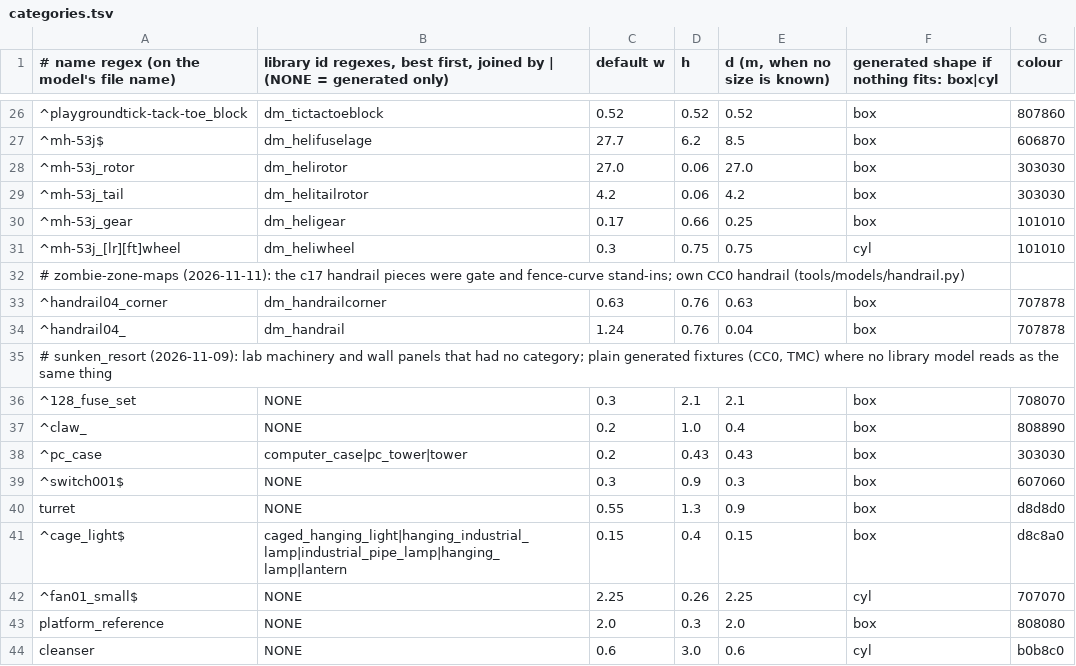
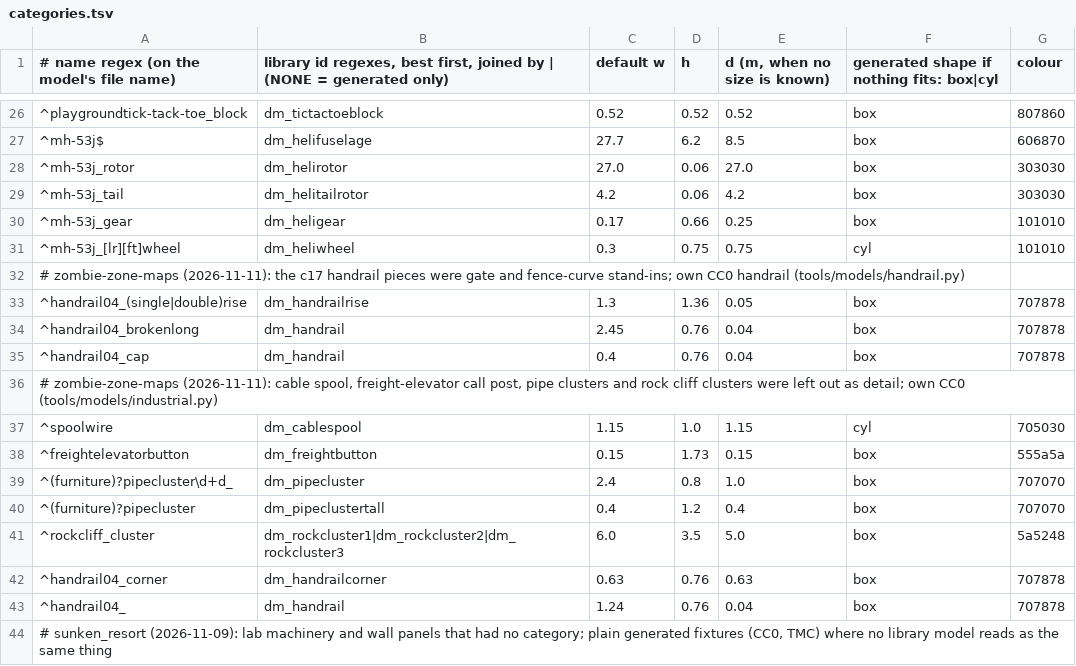
Before and after one commit to modcommunity/dot-map-convert, a TSV file: rules/models/categories.tsv, drawn as a sheet; only a part is shown, gaps mark what is left out; the shorter side is filled out with more unchanged rows.

```diff
--- a/rules/models/categories.tsv
+++ b/rules/models/categories.tsv
@@ -32,2 +32,11 @@
 # zombie-zone-maps (2026-11-11): the c17 handrail pieces were gate and fence-curve stand-ins; own CC0 handrail (tools/models/handrail.py)
+^handrail04_(single|double)rise	dm_handrailrise	1.3	1.36	0.05	box	707878
+^handrail04_brokenlong	dm_handrail	2.45	0.76	0.04	box	707878
+^handrail04_cap	dm_handrail	0.4	0.76	0.04	box	707878
+# zombie-zone-maps (2026-11-11): cable spool, freight-elevator call post, pipe clusters and rock cliff clusters were left out as detail; own CC0 (tools/models/industrial.py)
+^spoolwire	dm_cablespool	1.15	1.0	1.15	cyl	705030
+^freightelevatorbutton	dm_freightbutton	0.15	1.73	0.15	box	555a5a
+^(furniture)?pipecluster\d+d_	dm_pipecluster	2.4	0.8	1.0	box	707070
+^(furniture)?pipecluster	dm_pipeclustertall	0.4	1.2	0.4	box	707070
+^rockcliff_cluster	dm_rockcluster1|dm_rockcluster2|dm_rockcluster3	6.0	3.5	5.0	box	5a5248
 ^handrail04_corner	dm_handrailcorner	0.63	0.76	0.63	box	707878
```
Also changed, not shown: 4 other files.
